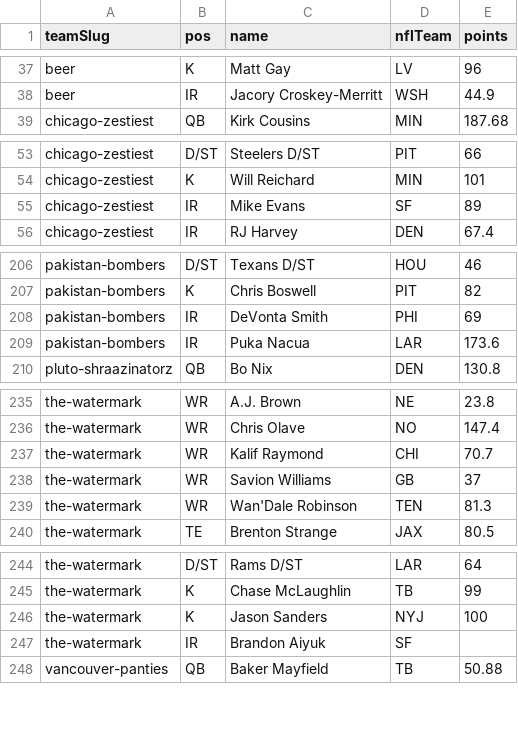
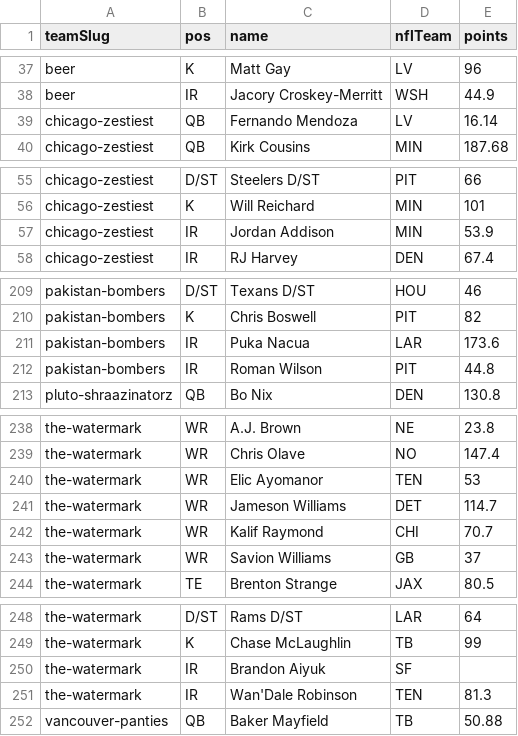
Before and after one commit to Scav-game/MakeFantasyGreatAgain, a CSV file: data/rosters.csv, drawn as a sheet; only a part is shown, gaps mark what is left out; the diff covers the shown part only.

```diff
--- a/data/rosters.csv
+++ b/data/rosters.csv
@@ -38,2 +38,3 @@ beer,K,Matt Gay,LV,96
 beer,IR,Jacory Croskey-Merritt,WSH,44.9
+chicago-zestiest,QB,Fernando Mendoza,LV,16.14
 chicago-zestiest,QB,Kirk Cousins,MIN,187.68
@@ -54,3 +56,3 @@ chicago-zestiest,D/ST,Steelers D/ST,PIT,66
 chicago-zestiest,K,Will Reichard,MIN,101
-chicago-zestiest,IR,Mike Evans,SF,89
+chicago-zestiest,IR,Jordan Addison,MIN,53.9
 chicago-zestiest,IR,RJ Harvey,DEN,67.4
@@ -207,4 +210,4 @@ pakistan-bombers,D/ST,Texans D/ST,HOU,46
 pakistan-bombers,K,Chris Boswell,PIT,82
-pakistan-bombers,IR,DeVonta Smith,PHI,69
 pakistan-bombers,IR,Puka Nacua,LAR,173.6
+pakistan-bombers,IR,Roman Wilson,PIT,44.8
 pluto-shraazinatorz,QB,Bo Nix,DEN,130.8
@@ -236,5 +239,6 @@ the-watermark,WR,A.J. Brown,NE,23.8
 the-watermark,WR,Chris Olave,NO,147.4
+the-watermark,WR,Elic Ayomanor,TEN,53
+the-watermark,WR,Jameson Williams,DET,114.7
 the-watermark,WR,Kalif Raymond,CHI,70.7
 the-watermark,WR,Savion Williams,GB,37
-the-watermark,WR,Wan'Dale Robinson,TEN,81.3
 the-watermark,TE,Brenton Strange,JAX,80.5
@@ -245,4 +249,4 @@ the-watermark,D/ST,Rams D/ST,LAR,64
 the-watermark,K,Chase McLaughlin,TB,99
-the-watermark,K,Jason Sanders,NYJ,100
 the-watermark,IR,Brandon Aiyuk,SF,
+the-watermark,IR,Wan'Dale Robinson,TEN,81.3
 vancouver-panties,QB,Baker Mayfield,TB,50.88
```
Also changed, not shown: 13 added rows and 11 removed rows elsewhere in this file, data/news.csv, 2 other files.
